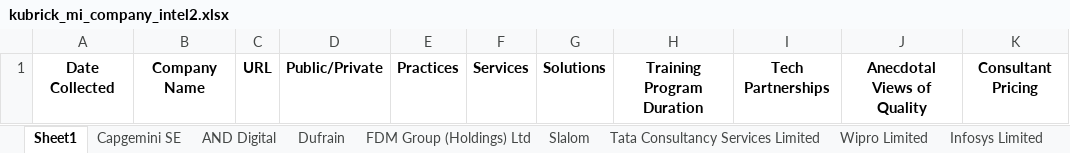
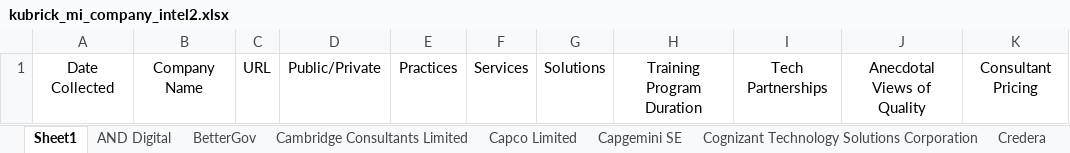
Before and after one commit to nimantha2233/market-intelligence-kubrick, an Excel workbook: kubrick_mi_company_intel2.xlsx, sheet Sheet1, drawn as a sheet; values as stored, in another font and other column widths than the file's, no borders; the diff names each change by its address in the sheet, - before the commit and + after, or states it on an @@ line.

```diff
--- a/kubrick_mi_company_intel2.xlsx (sheet Sheet1)
+++ b/kubrick_mi_company_intel2.xlsx (sheet Sheet1)
@@ sheet tab order changed: Sheet1 | AND Digital | BetterGov | Cambridge Consultants Limited | Capco Limited | Capgemini SE | Cognizant Technology Solutions Corporation | Credera @@
-A1:K1 bold: on
+A1:K1 bold: off
```
Also changed, not shown: sheet Infosys Limited, sheet Credera, sheet Wipro Limited, sheet Capgemini SE, sheet Cognizant Technology Solutions Corporation, sheet Tata Consultancy Services Limited, 14 more sheets, 1 other file.
